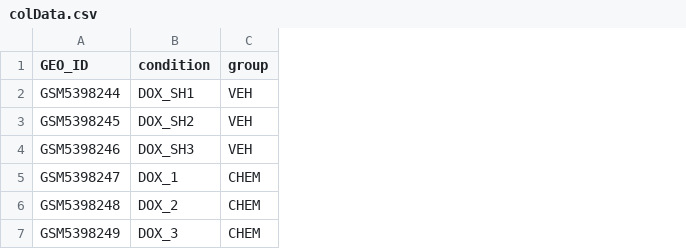
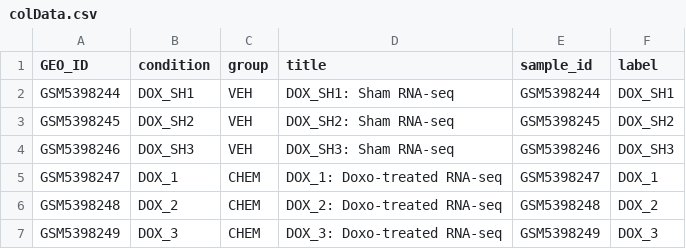
Before and after one commit to arlindomatias/bulk-rna-seq, a CSV file: analysis_from_geo_data/data/colData.csv, drawn as a sheet; the diff names each change by its address in the sheet, - before the commit and + after, or states it on an @@ line.

```diff
--- a/analysis_from_geo_data/data/colData.csv
+++ b/analysis_from_geo_data/data/colData.csv
+column D (title), rows 2-7: DOX_SH1: Sham RNA-seq | DOX_SH2: Sham RNA-seq | DOX_SH3: Sham RNA-seq | DOX_1: Doxo-treated RNA-seq | DOX_2: Doxo-treated RNA-seq | DOX_3: Doxo-treated RNA-seq
+column E (sample_id), rows 2-7: GSM5398244 | GSM5398245 | GSM5398246 | GSM5398247 | GSM5398248 | GSM5398249
+column F (label), rows 2-7: DOX_SH1 | DOX_SH2 | DOX_SH3 | DOX_1 | DOX_2 | DOX_3
```
Also changed, not shown: analysis_from_geo_data/results/GSEA_GO_all_full.csv, analysis_from_geo_data/results/GSEA_KEGG_full.csv, 47 other files.
